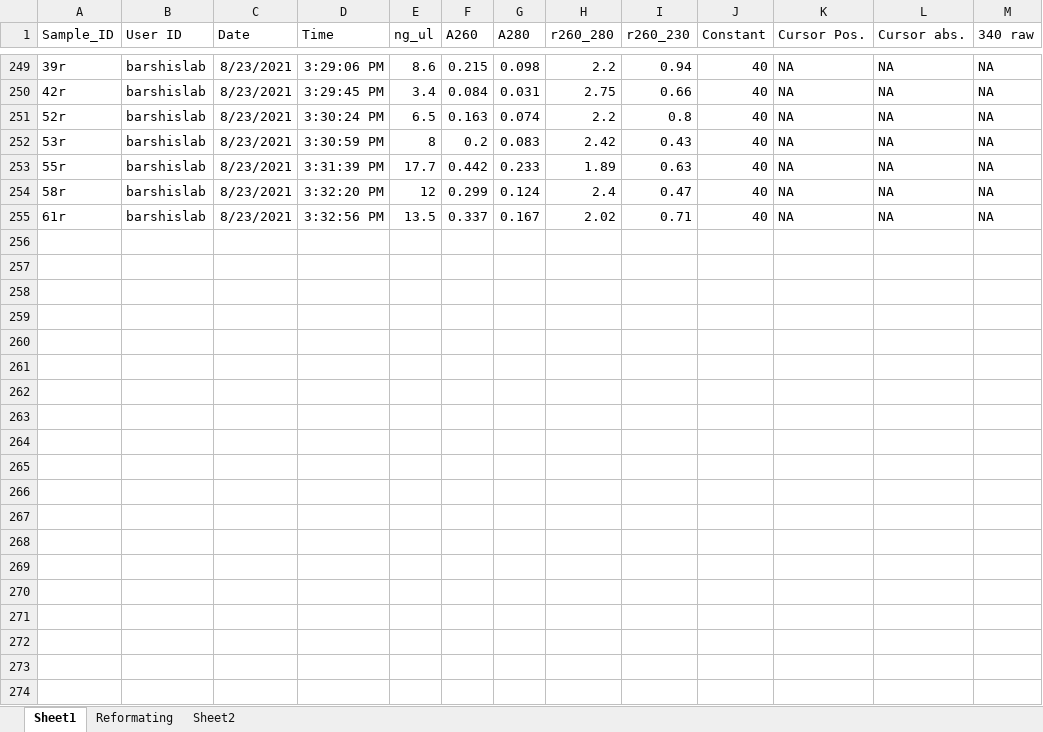
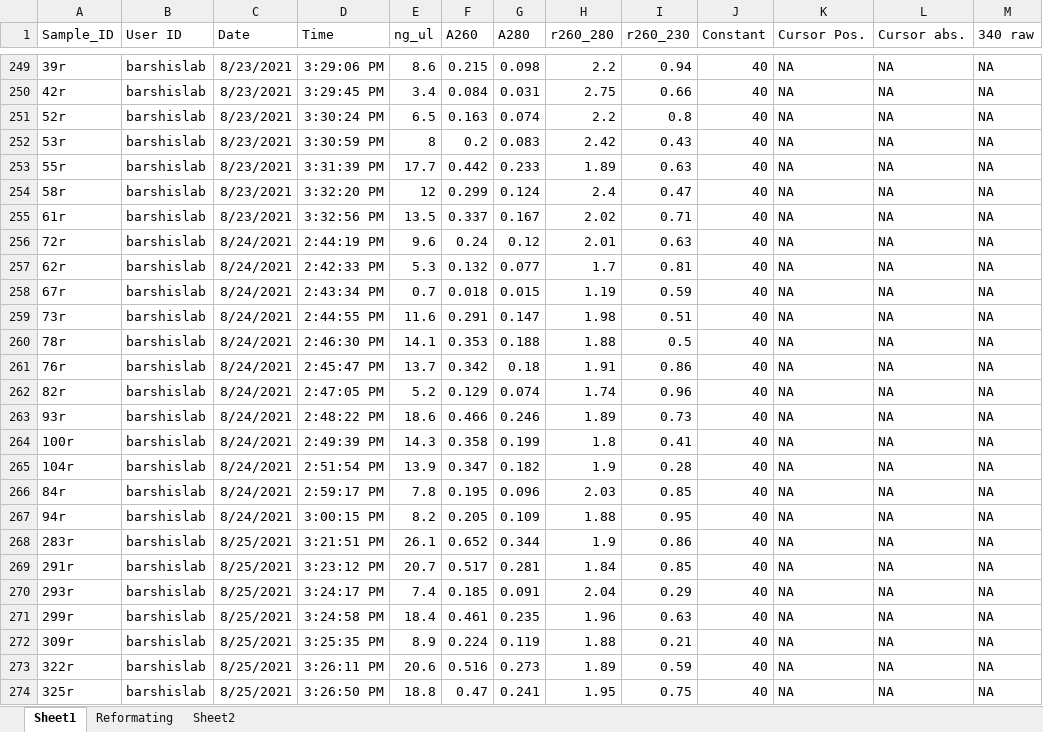
Before and after one commit to kparker96/2021-June_Mote, an Excel workbook: data/Nanodrop/Past_Nano_Working_Master.xlsx, sheet Sheet1, drawn as a sheet; only a part is shown, gaps mark what is left out; values as stored, in another font and other column widths than the file's, no borders; the diff covers the shown part only; the diff names each change by its address in the sheet, - before the commit and + after, or states it on an @@ line.

Commit message:
created list of samples viable for sequencing

```diff
--- a/data/Nanodrop/Past_Nano_Working_Master.xlsx (sheet Sheet1)
+++ b/data/Nanodrop/Past_Nano_Working_Master.xlsx (sheet Sheet1)
+row 256: 72r | barshislab | 8/24/2021 | 2:44:19 PM | 9.6 | 0.24 | 0.12 | 2.01 | 0.63 | 40 | NA | NA | NA
+row 257: 62r | barshislab | 8/24/2021 | 2:42:33 PM | 5.3 | 0.132 | 0.077 | 1.7 | 0.81 | 40 | NA | NA | NA
+row 258: 67r | barshislab | 8/24/2021 | 2:43:34 PM | 0.7 | 0.018 | 0.015 | 1.19 | 0.59 | 40 | NA | NA | NA
+row 259: 73r | barshislab | 8/24/2021 | 2:44:55 PM | 11.6 | 0.291 | 0.147 | 1.98 | 0.51 | 40 | NA | NA | NA
+row 260: 78r | barshislab | 8/24/2021 | 2:46:30 PM | 14.1 | 0.353 | 0.188 | 1.88 | 0.5 | 40 | NA | NA | NA
+row 261: 76r | barshislab | 8/24/2021 | 2:45:47 PM | 13.7 | 0.342 | 0.18 | 1.91 | 0.86 | 40 | NA | NA | NA
+row 262: 82r | barshislab | 8/24/2021 | 2:47:05 PM | 5.2 | 0.129 | 0.074 | 1.74 | 0.96 | 40 | NA | NA | NA
+row 263: 93r | barshislab | 8/24/2021 | 2:48:22 PM | 18.6 | 0.466 | 0.246 | 1.89 | 0.73 | 40 | NA | NA | NA
+row 264: 100r | barshislab | 8/24/2021 | 2:49:39 PM | 14.3 | 0.358 | 0.199 | 1.8 | 0.41 | 40 | NA | NA | NA
+row 265: 104r | barshislab | 8/24/2021 | 2:51:54 PM | 13.9 | 0.347 | 0.182 | 1.9 | 0.28 | 40 | NA | NA | NA
+row 266: 84r | barshislab | 8/24/2021 | 2:59:17 PM | 7.8 | 0.195 | 0.096 | 2.03 | 0.85 | 40 | NA | NA | NA
+row 267: 94r | barshislab | 8/24/2021 | 3:00:15 PM | 8.2 | 0.205 | 0.109 | 1.88 | 0.95 | 40 | NA | NA | NA
+row 268: 283r | barshislab | 8/25/2021 | 3:21:51 PM | 26.1 | 0.652 | 0.344 | 1.9 | 0.86 | 40 | NA | NA | NA
+row 269: 291r | barshislab | 8/25/2021 | 3:23:12 PM | 20.7 | 0.517 | 0.281 | 1.84 | 0.85 | 40 | NA | NA | NA
+row 270: 293r | barshislab | 8/25/2021 | 3:24:17 PM | 7.4 | 0.185 | 0.091 | 2.04 | 0.29 | 40 | NA | NA | NA
+row 271: 299r | barshislab | 8/25/2021 | 3:24:58 PM | 18.4 | 0.461 | 0.235 | 1.96 | 0.63 | 40 | NA | NA | NA
+row 272: 309r | barshislab | 8/25/2021 | 3:25:35 PM | 8.9 | 0.224 | 0.119 | 1.88 | 0.21 | 40 | NA | NA | NA
+row 273: 322r | barshislab | 8/25/2021 | 3:26:11 PM | 20.6 | 0.516 | 0.273 | 1.89 | 0.59 | 40 | NA | NA | NA
+row 274: 325r | barshislab | 8/25/2021 | 3:26:50 PM | 18.8 | 0.47 | 0.241 | 1.95 | 0.75 | 40 | NA | NA | NA
```
Also changed, not shown: 21 added rows elsewhere in this sheet, sheet Reformating, 8 other files.
